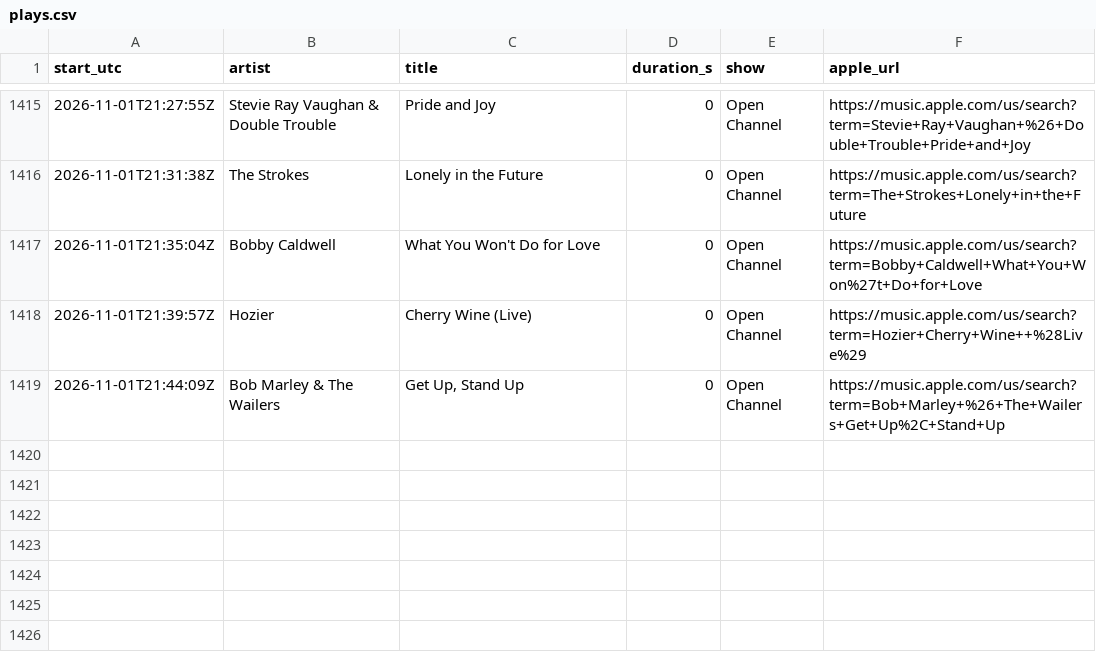
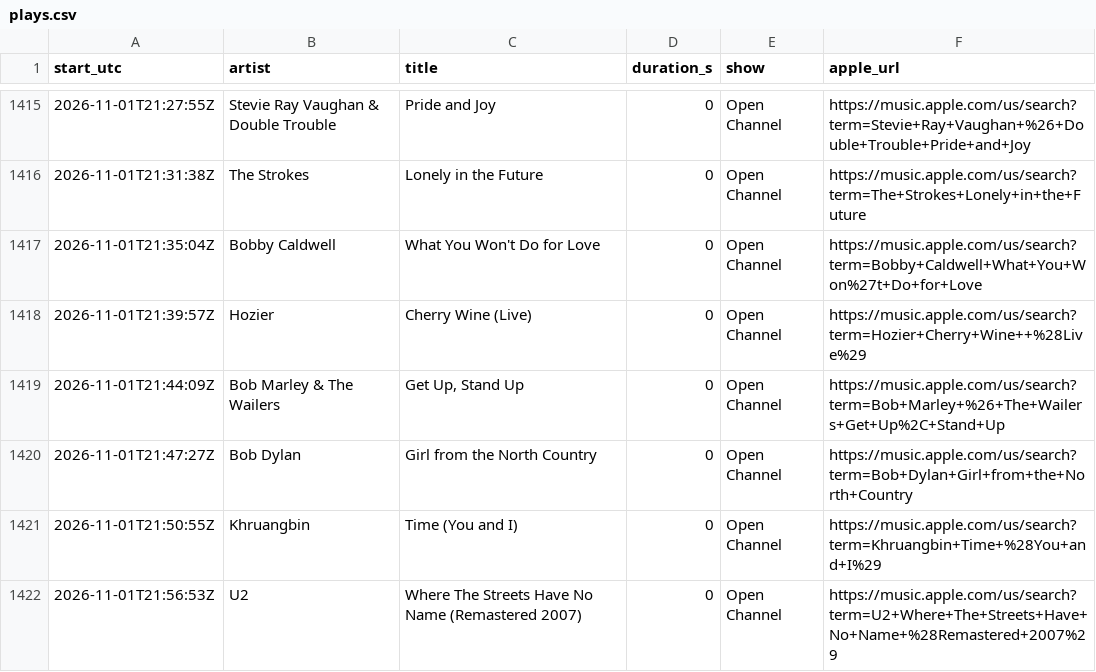
Before and after one commit to rs7hwfctnb-spec/dj-claude-schedule, a CSV file: data/plays.csv, drawn as a sheet; only a part is shown, gaps mark what is left out; the diff names each change by its address in the sheet, - before the commit and + after, or states it on an @@ line.

```diff
--- a/data/plays.csv
+++ b/data/plays.csv
+row 1420: 2026-11-01T21:47:27Z | Bob Dylan | Girl from the North Country | 0 | Open Channel | https://music.apple.com/us/search?term=Bob+Dylan+Girl+from+the+North+Country
+row 1421: 2026-11-01T21:50:55Z | Khruangbin | Time (You and I) | 0 | Open Channel | https://music.apple.com/us/search?term=Khruangbin+Time+%28You+and+I%29
+row 1422: 2026-11-01T21:56:53Z | U2 | Where The Streets Have No Name (Remastered 2007) | 0 | Open Channel | https://music.apple.com/us/search?term=U2+Where+The+Streets+Have+No+Name+%28Remastered+2007%29
```
Also changed, not shown: data/blocks.csv, data/stats.csv, 4 other files.
